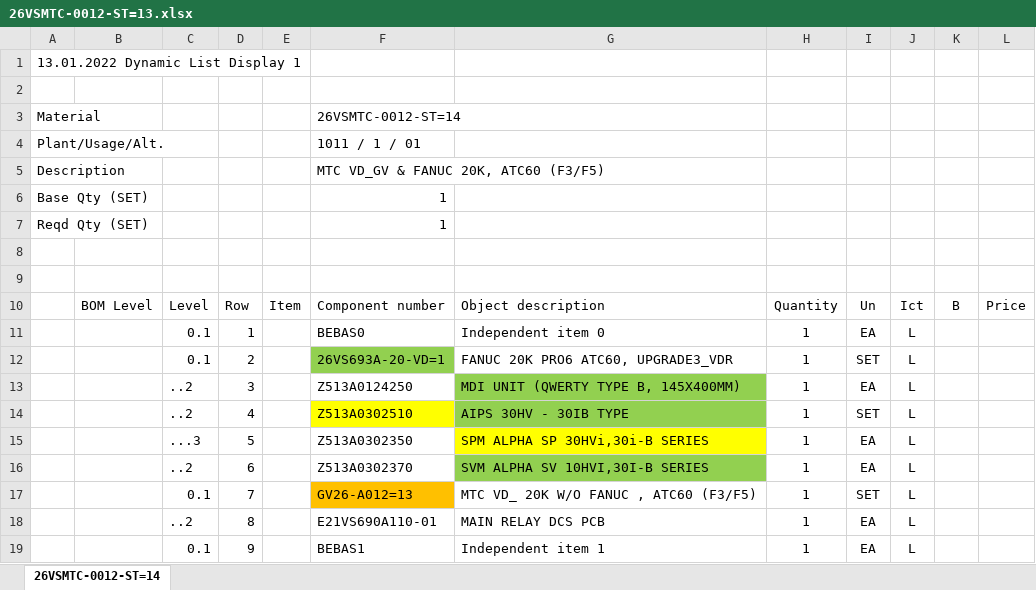
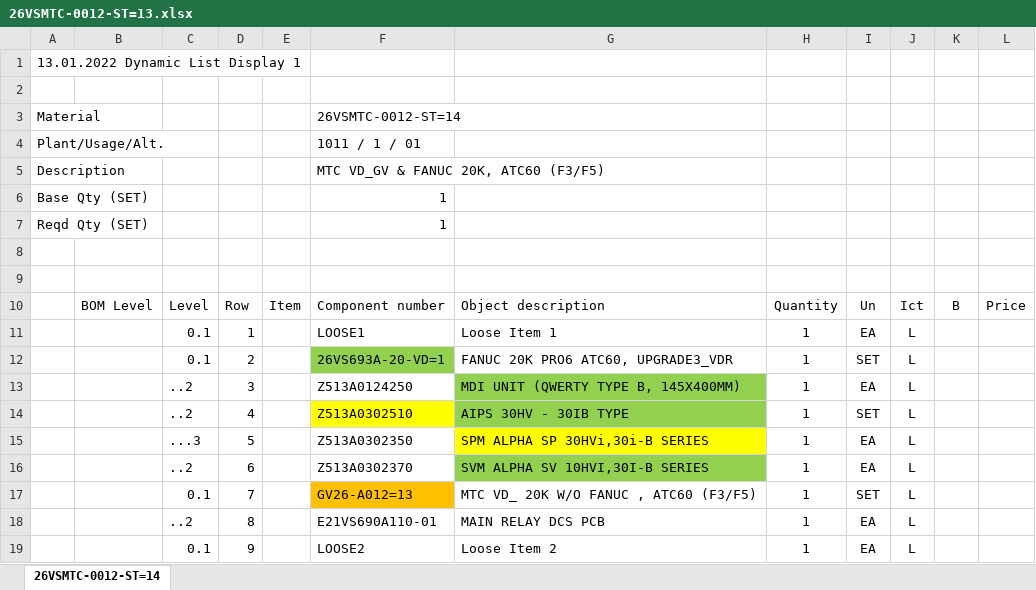
Before and after one commit to izzkhairable/fyp, an Excel workbook: aqs_bot/parts_extraction/input/26VSMTC-0012-ST=13.xlsx, sheet 26VSMTC-0012-ST=14, drawn as a sheet; values as stored, in another font and other column widths than the file's, no borders; the diff names each change by its address in the sheet, - before the commit and + after, or states it on an @@ line.

```diff
--- a/aqs_bot/parts_extraction/input/26VSMTC-0012-ST=13.xlsx (sheet 26VSMTC-0012-ST=14)
+++ b/aqs_bot/parts_extraction/input/26VSMTC-0012-ST=13.xlsx (sheet 26VSMTC-0012-ST=14)
-F11: BEBAS0
+F11: LOOSE1
-G11: Independent item 0
+G11: Loose Item 1
-F19: BEBAS1
+F19: LOOSE2
-G19: Independent item 1
+G19: Loose Item 2
```
Also changed, not shown: 2 other files.
